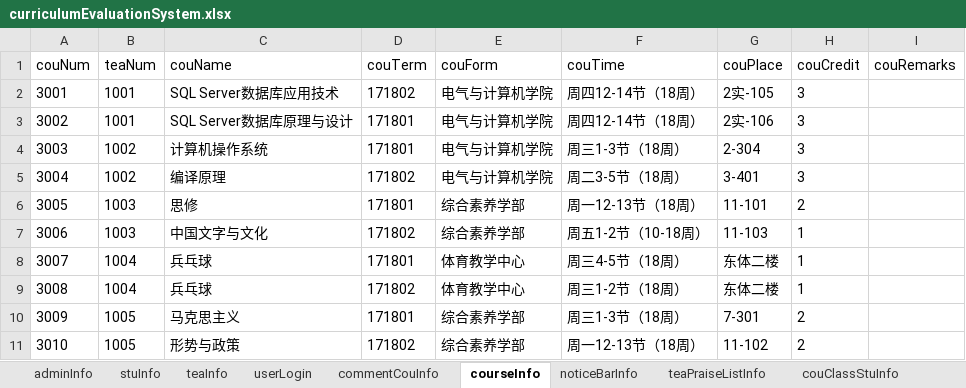
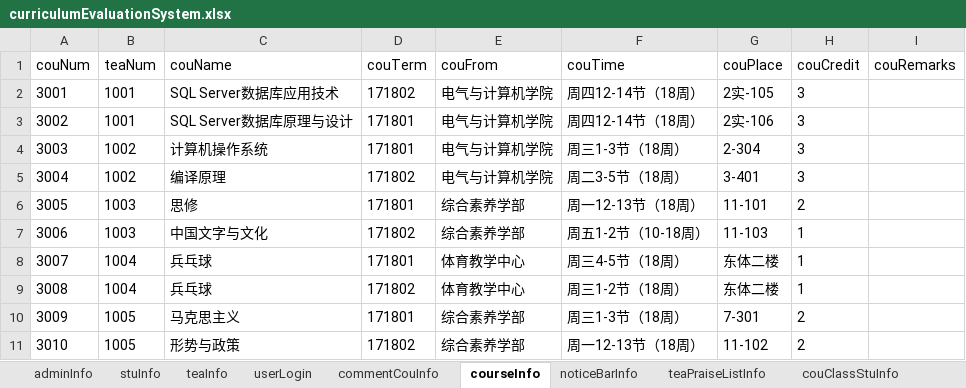
Before and after one commit to super456/CurriculumEvaluationSystem, an Excel workbook: 开发资料/curriculumEvaluationSystem.xlsx, sheet courseInfo, drawn as a sheet; values as stored, in another font and other column widths than the file's, no borders; the diff names each change by its address in the sheet, - before the commit and + after, or states it on an @@ line.

```diff
--- a/开发资料/curriculumEvaluationSystem.xlsx (sheet courseInfo)
+++ b/开发资料/curriculumEvaluationSystem.xlsx (sheet courseInfo)
-E1: couForm
+E1: couFrom
```
Also changed, not shown: sheet adminInfo.
